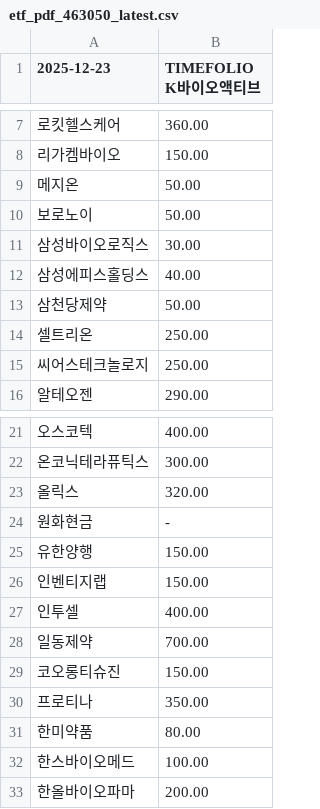
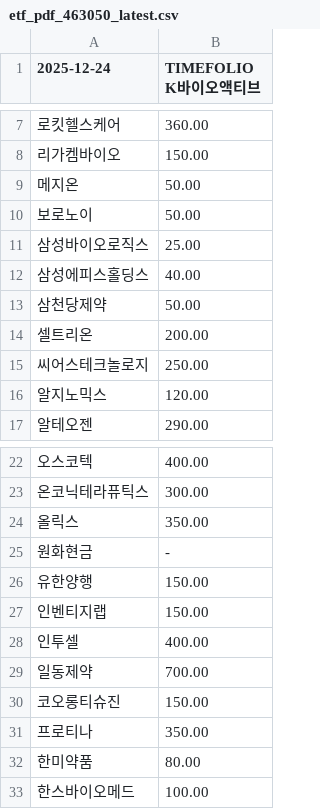
Before and after one commit to gunhoon/etf-timefolio, a CSV file: etf_pdf_463050_latest.csv, drawn as a sheet; only a part is shown, gaps mark what is left out; removed rows and columns are numbered as before the commit, all else as after; the diff names each change by its address in the sheet, - before the commit and + after, or states it on an @@ line.

```diff
--- a/etf_pdf_463050_latest.csv
+++ b/etf_pdf_463050_latest.csv
-A1: 2025-12-23
+A1: 2025-12-24
-B11 (TIMEFOLIO K바이오액티브): 30.00
+B11 (TIMEFOLIO K바이오액티브): 25.00
-B14 (TIMEFOLIO K바이오액티브): 250.00
+B14 (TIMEFOLIO K바이오액티브): 200.00
+row 16: 알지노믹스 | 120.00
-B24 (TIMEFOLIO K바이오액티브): 320.00
+B24 (TIMEFOLIO K바이오액티브): 350.00
-row 33: 한올바이오파마 | 200.00
```
Also changed, not shown: etf_pdf_385710_latest.csv, etf_pdf_385720_latest.csv, 4 other files.
